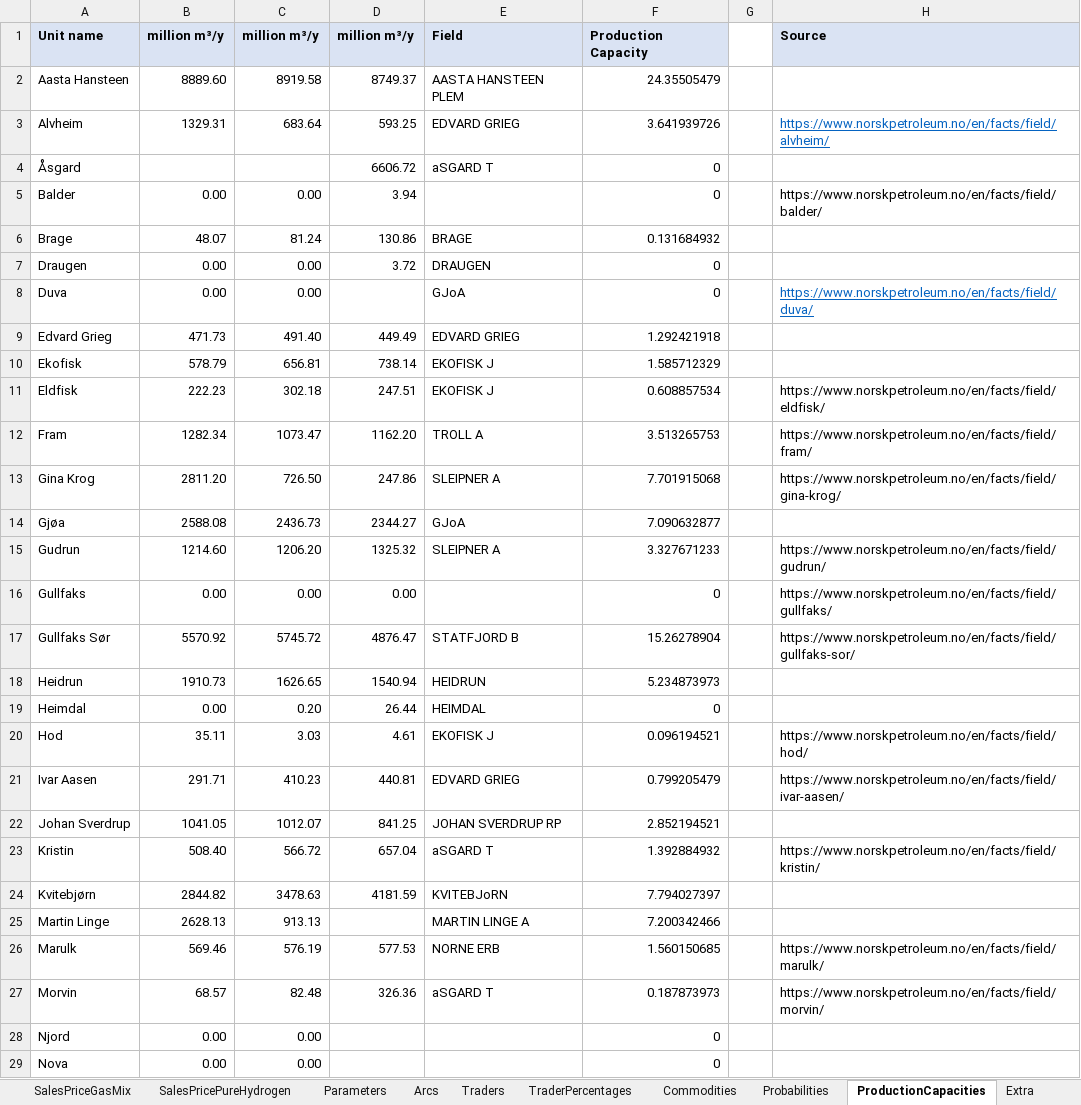
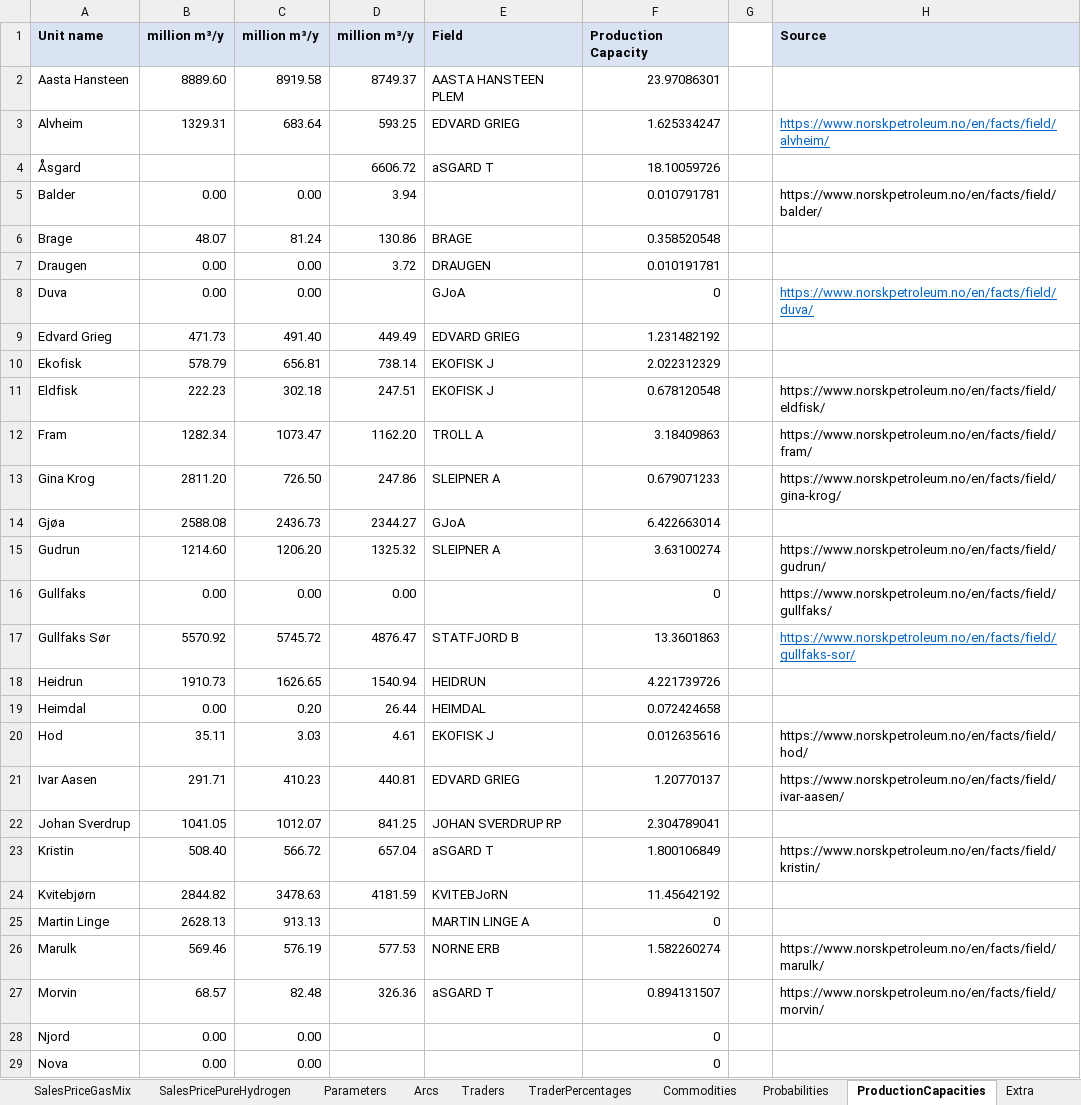
Before and after one commit to berendmarkhorst/secondary_gas_market, an Excel workbook: Data/OurData.xlsx, sheet ProductionCapacities, drawn as a sheet; only a part is shown; values as stored, in another font and other column widths than the file's, no borders; the diff covers the shown part only; the diff names each change by its address in the sheet, - before the commit and + after, or states it on an @@ line.

```diff
--- a/Data/OurData.xlsx (sheet ProductionCapacities)
+++ b/Data/OurData.xlsx (sheet ProductionCapacities)
-F2: 24.35505479
+F2: 23.97086301
-F3: 3.641939726
+F3: 1.625334247
-F4: 0
+F4: 18.10059726
-F5: 0
+F5: 0.010791781
-F6: 0.131684932
+F6: 0.358520548
-F7: 0
+F7: 0.010191781
-F9: 1.292421918
+F9: 1.231482192
-F10: 1.585712329
+F10: 2.022312329
-F11: 0.608857534
+F11: 0.678120548
-F12: 3.513265753
+F12: 3.18409863
-F13: 7.701915068
+F13: 0.679071233
-F14: 7.090632877
+F14: 6.422663014
-F15: 3.327671233
+F15: 3.63100274
-F17: 15.26278904
+F17: 13.3601863
@@ H17 underline: off → on, text colour: black → #0563C1 @@
-F18: 5.234873973
+F18: 4.221739726
-F19: 0
+F19: 0.072424658
-F20: 0.096194521
+F20: 0.012635616
-F21: 0.799205479
+F21: 1.20770137
-F22: 2.852194521
+F22: 2.304789041
-F23: 1.392884932
+F23: 1.800106849
-F24: 7.794027397
+F24: 11.45642192
-F25: 7.200342466
+F25: 0
-F26: 1.560150685
+F26: 1.582260274
-F27: 0.187873973
+F27: 0.894131507
```
Also changed, not shown: 17 edited cells elsewhere in this sheet, sheet Nodes, sheet Traders, sheet TraderPercentages, sheet Parameters, formulas that keep their value, 33 other files.
